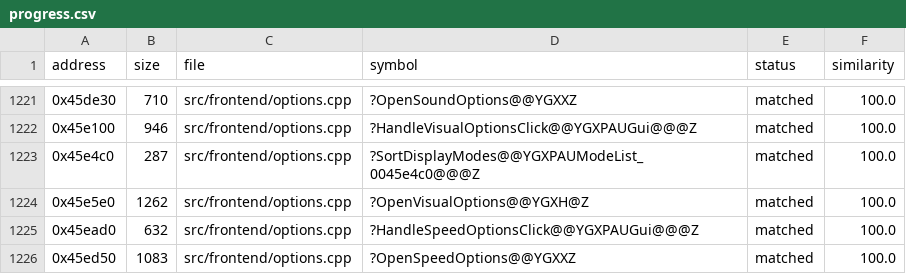
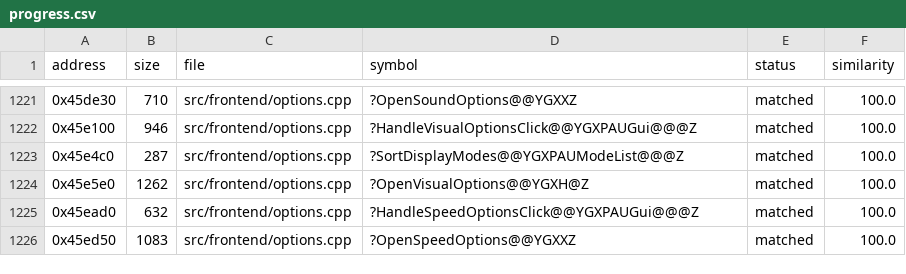
Before and after one commit to HectorBailey/byte-tactics, a CSV file: data/progress.csv, drawn as a sheet; only a part is shown, gaps mark what is left out.

Commit message:
Refactor: Name the display mode types in frontend

```diff
--- a/data/progress.csv
+++ b/data/progress.csv
@@ -1222,3 +1222,3 @@ address,size,file,symbol,status,similarity
 0x45e100,946,src/frontend/options.cpp,?HandleVisualOptionsClick@@YGXPAUGui@@@Z,matched,100.0
-0x45e4c0,287,src/frontend/options.cpp,?SortDisplayModes@@YGXPAUModeList_0045e4c0@@@Z,matched,100.0
+0x45e4c0,287,src/frontend/options.cpp,?SortDisplayModes@@YGXPAUModeList@@@Z,matched,100.0
 0x45e5e0,1262,src/frontend/options.cpp,?OpenVisualOptions@@YGXH@Z,matched,100.0
```
Also changed, not shown: 2 other files.
